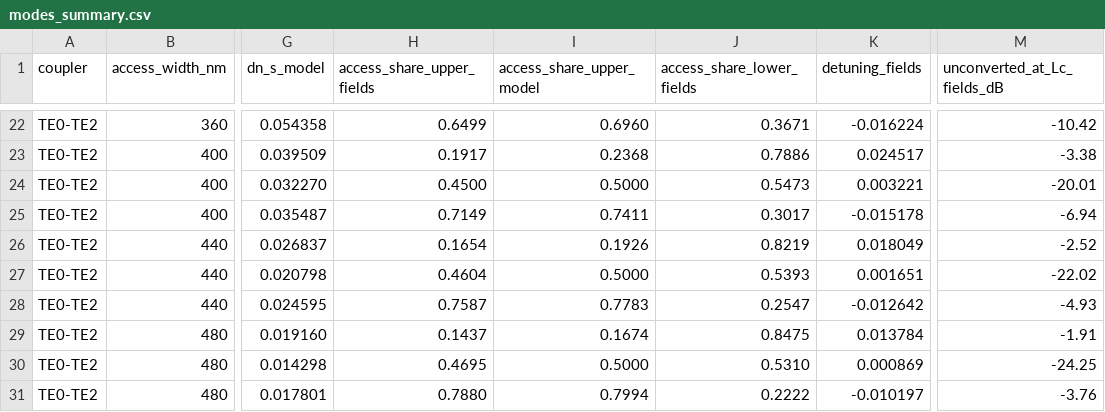
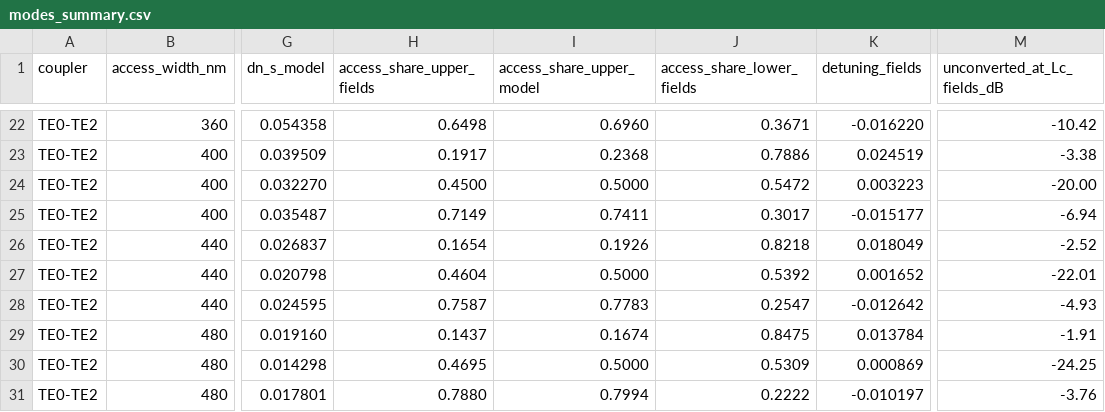
Before and after one commit to noobslayerXD/VS_projects, a CSV file: Photonics/adc-emode-study/results_emode/modes_summary.csv, drawn as a sheet; only a part is shown, gaps mark what is left out; the diff covers the shown part only; the diff names each change by its address in the sheet, - before the commit and + after, or states it on an @@ line.

```diff
--- a/Photonics/adc-emode-study/results_emode/modes_summary.csv
+++ b/Photonics/adc-emode-study/results_emode/modes_summary.csv
-H22 (access_share_upper_fields): 0.6499
+H22 (access_share_upper_fields): 0.6498
-K22 (detuning_fields): -0.016224
+K22 (detuning_fields): -0.016220
-K23 (detuning_fields): 0.024517
+K23 (detuning_fields): 0.024519
-J24 (access_share_lower_fields): 0.5473
+J24 (access_share_lower_fields): 0.5472
-K24 (detuning_fields): 0.003221
+K24 (detuning_fields): 0.003223
-M24 (unconverted_at_Lc_fields_dB): -20.01
+M24 (unconverted_at_Lc_fields_dB): -20.00
-K25 (detuning_fields): -0.015178
+K25 (detuning_fields): -0.015177
-J26 (access_share_lower_fields): 0.8219
+J26 (access_share_lower_fields): 0.8218
-J27 (access_share_lower_fields): 0.5393
+J27 (access_share_lower_fields): 0.5392
-K27 (detuning_fields): 0.001651
+K27 (detuning_fields): 0.001652
-M27 (unconverted_at_Lc_fields_dB): -22.02
+M27 (unconverted_at_Lc_fields_dB): -22.01
-J30 (access_share_lower_fields): 0.5310
+J30 (access_share_lower_fields): 0.5309
```
Also changed, not shown: 32 edited cells elsewhere in this file, 35 other files.
